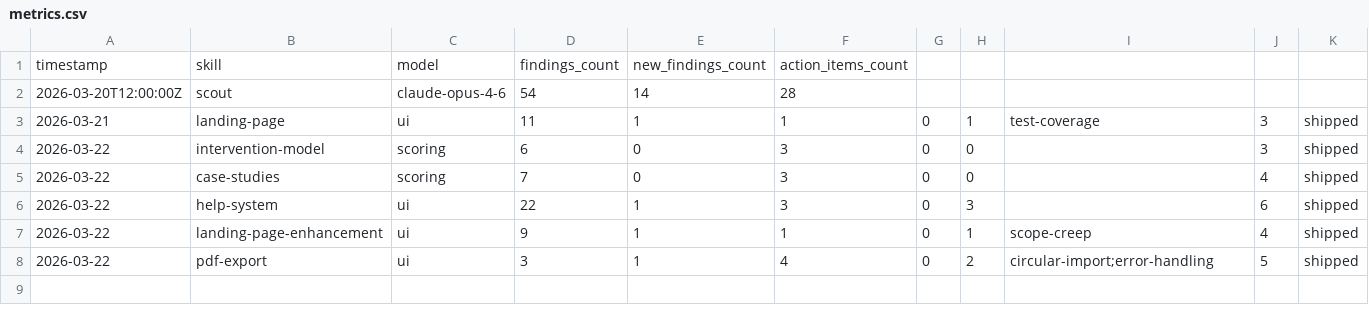
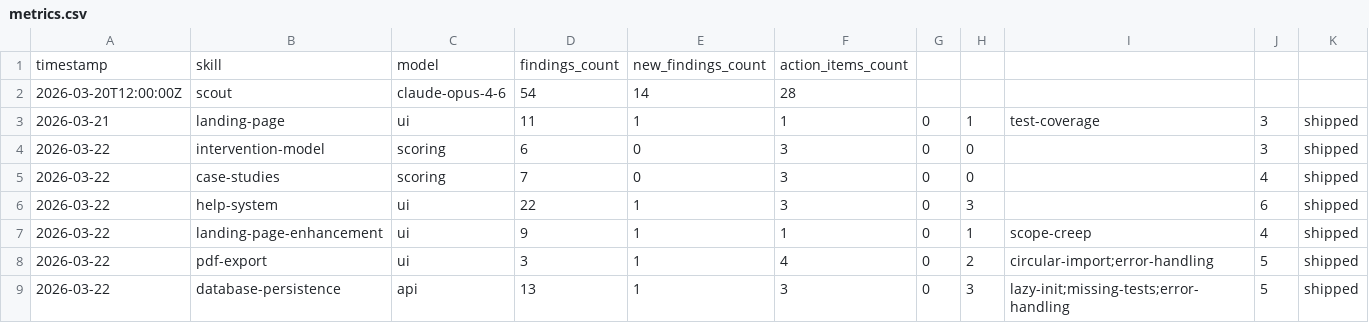
Before and after one commit to dixus/claudeframework, a CSV file: .claude/metrics.csv, drawn as a sheet.

```diff
--- a/.claude/metrics.csv
+++ b/.claude/metrics.csv
@@ -8 +8,2 @@ timestamp,skill,model,findings_count,new_findings_count,action_items_count
 2026-03-22,pdf-export,ui,3,1,4,0,2,circular-import;error-handling,5,shipped
+2026-03-22,database-persistence,api,13,1,3,0,3,lazy-init;missing-tests;error-handling,5,shipped
```
Also changed, not shown: 8 other files.
